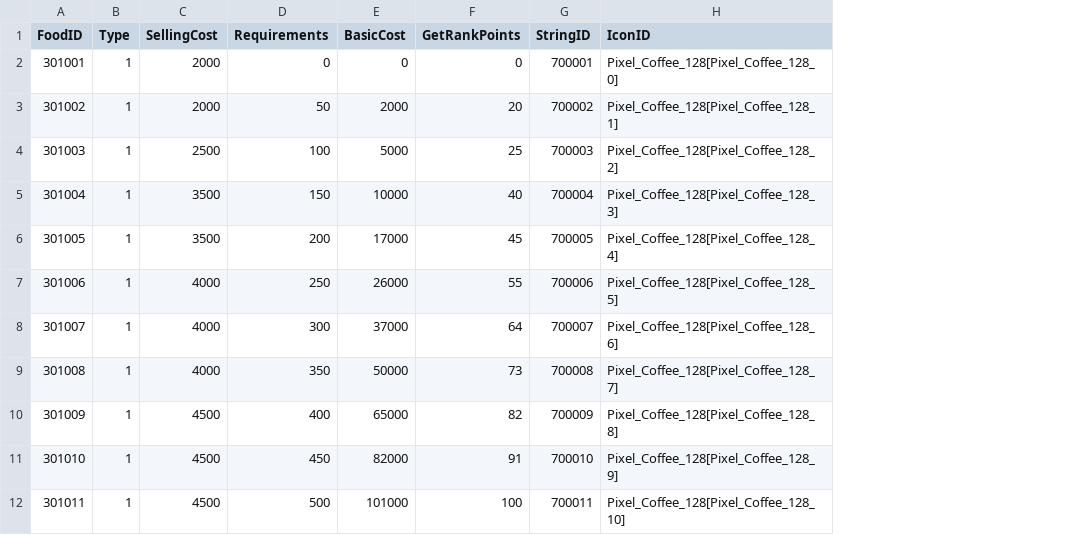
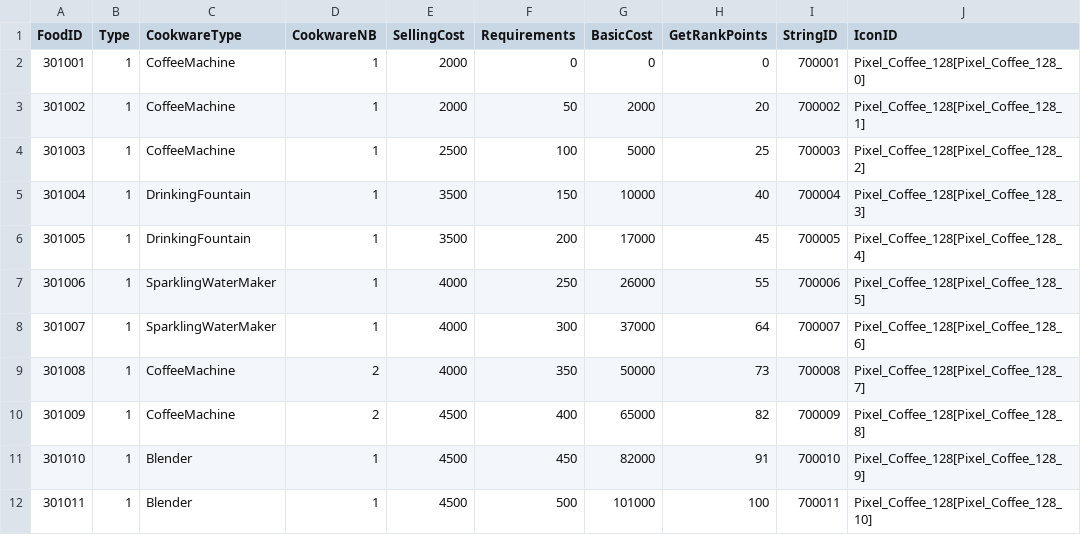
Before and after one commit to Jinwook-Lee9709/ReStartup, a CSV file: Assets/03_Resources/03_DataTable/foodtable.csv, drawn as a sheet; only a part is shown; the diff names each change by its address in the sheet, - before the commit and + after, or states it on an @@ line.

```diff
--- a/Assets/03_Resources/03_DataTable/foodtable.csv
+++ b/Assets/03_Resources/03_DataTable/foodtable.csv
+column C (CookwareType), rows 2-12: CoffeeMachine | CoffeeMachine | CoffeeMachine | DrinkingFountain | DrinkingFountain | SparklingWaterMaker | SparklingWaterMaker | CoffeeMachine | CoffeeMachine | Blender | Blender
+column D (CookwareNB), rows 2-12: 1 | 1 | 1 | 1 | 1 | 1 | 1 | 2 | 2 | 1 | 1
```
Also changed, not shown: 57 other files.
